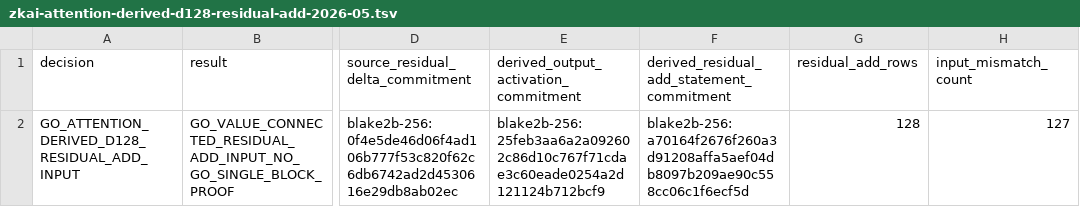
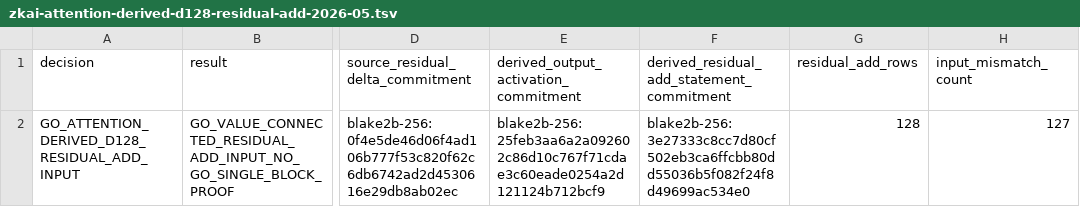
Before and after one commit to omarespejel/llm-provable-computer, a TSV file: docs/engineering/evidence/zkai-attention-derived-d128-residual-add-2026-05.tsv, drawn as a sheet; only a part is shown, gaps mark what is left out; the diff names each change by its address in the sheet, - before the commit and + after, or states it on an @@ line.

Commit message:
Bind residual add backend version in statement

```diff
--- a/docs/engineering/evidence/zkai-attention-derived-d128-residual-add-2026-05.tsv
+++ b/docs/engineering/evidence/zkai-attention-derived-d128-residual-add-2026-05.tsv
-F2: blake2b-256:a70164f2676f260a3d91208affa5aef04db8097b209ae90c558cc06c1f6ecf5d
+F2: blake2b-256:3e27333c8cc7d80cf502eb3ca6ffcbb80dd55036b5f082f24f8d49699ac534e0
```
Also changed, not shown: 4 other files.
